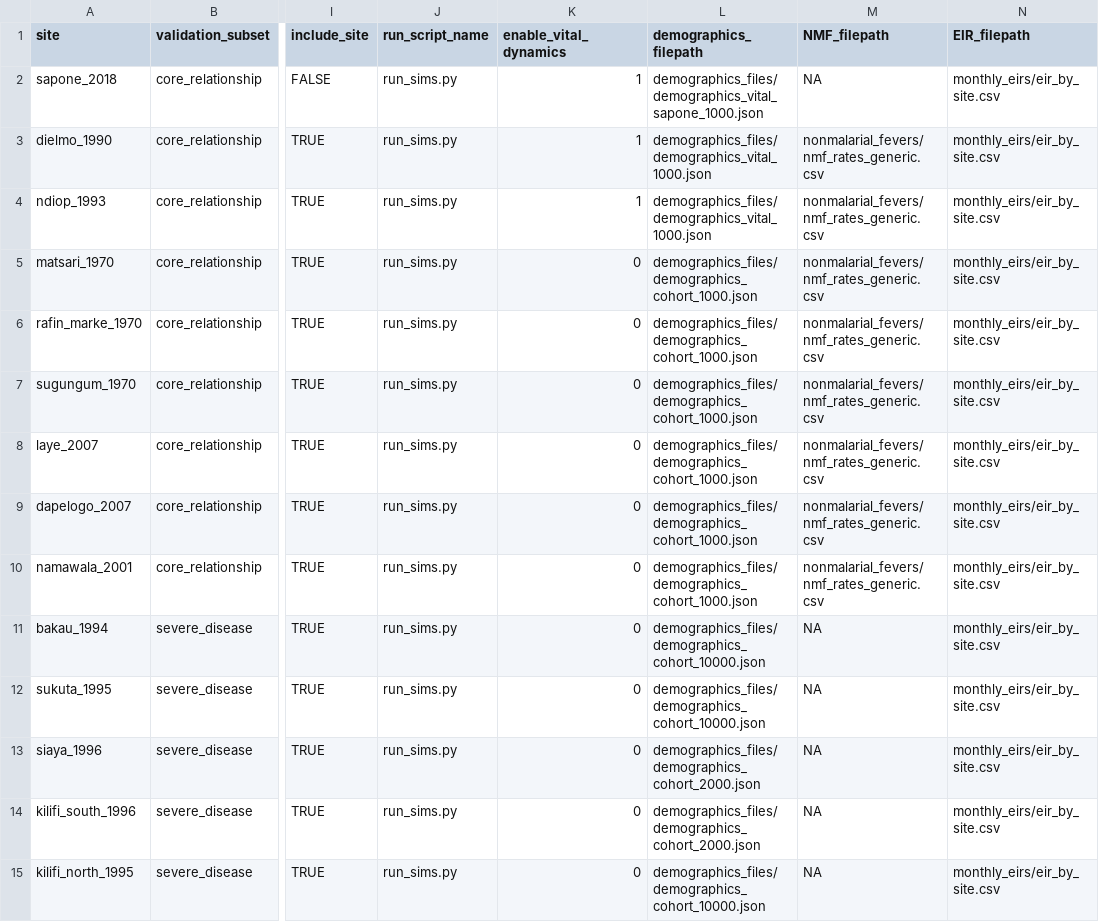
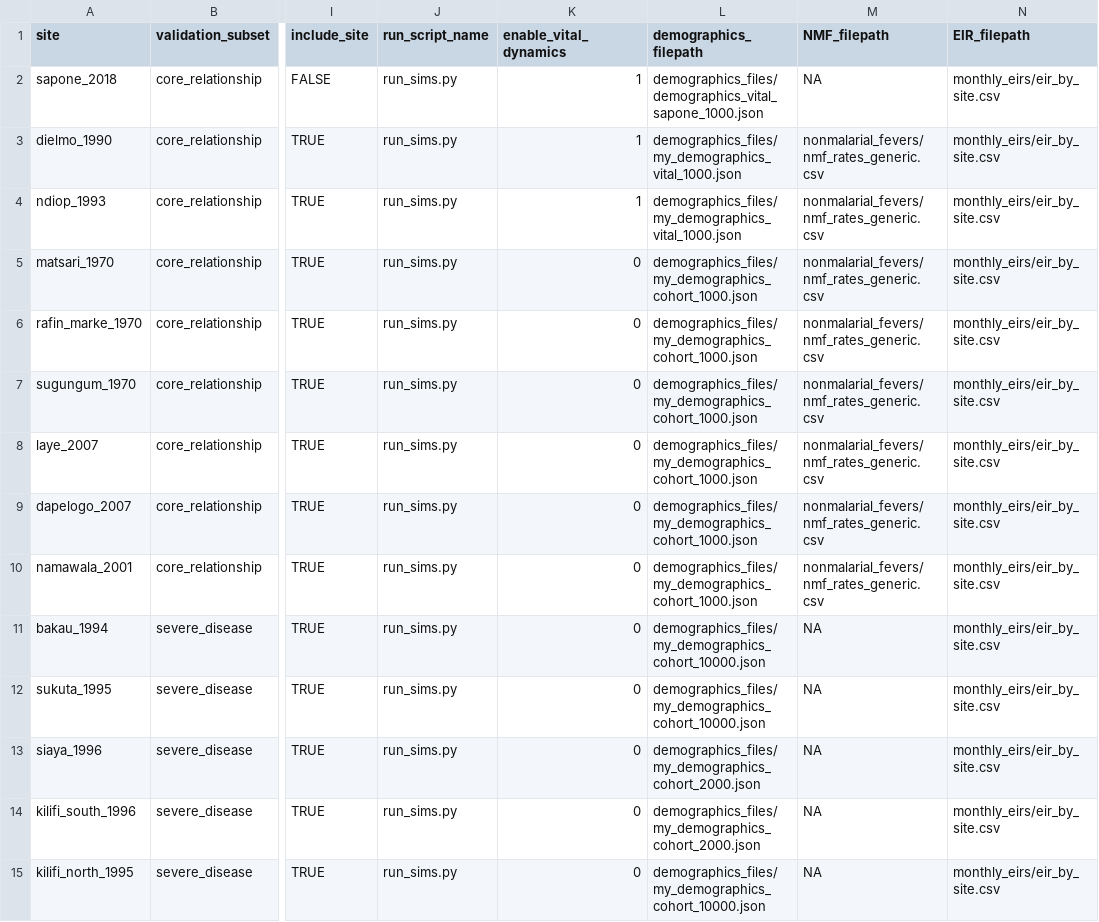
Before and after one commit to tobias-holden/within-host-calibration, a CSV file: simulation_inputs/simulation_coordinator.csv, drawn as a sheet; only a part is shown, gaps mark what is left out; the diff names each change by its address in the sheet, - before the commit and + after, or states it on an @@ line.

Commit message:
update demographics input files and label inside simulation_coordinator

```diff
--- a/simulation_inputs/simulation_coordinator.csv
+++ b/simulation_inputs/simulation_coordinator.csv
-L3:L4 (demographics_filepath): demographics_files/demographics_vital_1000.json
+L3:L4 (demographics_filepath): demographics_files/my_demographics_vital_1000.json
-L5:L10 (demographics_filepath): demographics_files/demographics_cohort_1000.json
+L5:L10 (demographics_filepath): demographics_files/my_demographics_cohort_1000.json
-L11:L12 (demographics_filepath): demographics_files/demographics_cohort_10000.json
+L11:L12 (demographics_filepath): demographics_files/my_demographics_cohort_10000.json
-L13:L14 (demographics_filepath): demographics_files/demographics_cohort_2000.json
+L13:L14 (demographics_filepath): demographics_files/my_demographics_cohort_2000.json
-L15 (demographics_filepath): demographics_files/demographics_cohort_10000.json
+L15 (demographics_filepath): demographics_files/my_demographics_cohort_10000.json
```
Also changed, not shown: 4 other files.
